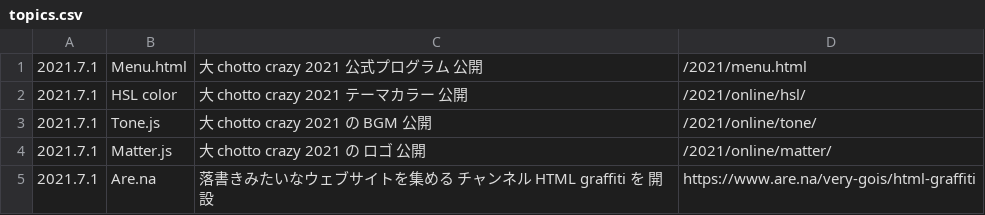
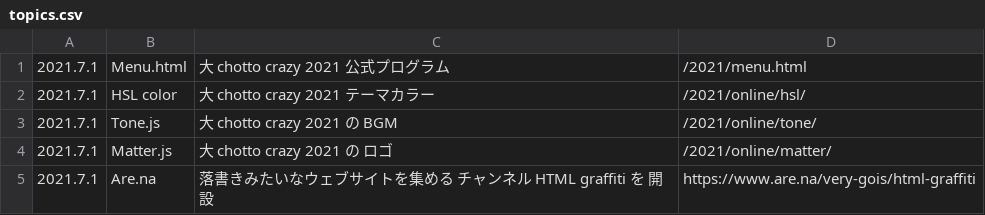
Before and after one commit to chottocrazy/index, a CSV file: 2021/online/topics.csv, drawn as a sheet.

Commit message:
Update topics.csv

```diff
--- a/2021/online/topics.csv
+++ b/2021/online/topics.csv
@@ -1,5 +1,5 @@
-2021.7.1,Menu.html,大 chotto crazy　2021 公式プログラム 公開,/2021/menu.html
-2021.7.1,HSL color,大 chotto crazy　2021 テーマカラー 公開,/2021/online/hsl/
-2021.7.1,Tone.js,大 chotto crazy　2021 の BGM 公開,/2021/online/tone/
-2021.7.1,Matter.js,大 chotto crazy　2021 の ロゴ 公開,/2021/online/matter/
+2021.7.1,Menu.html,大 chotto crazy　2021 公式プログラム,/2021/menu.html
+2021.7.1,HSL color,大 chotto crazy　2021 テーマカラー,/2021/online/hsl/
+2021.7.1,Tone.js,大 chotto crazy　2021 の BGM,/2021/online/tone/
+2021.7.1,Matter.js,大 chotto crazy　2021 の ロゴ,/2021/online/matter/
 2021.7.1,Are.na,落書きみたいなウェブサイトを集める チャンネル HTML graffiti を 開設,https://www.are.na/very-gois/html-graffiti
```
